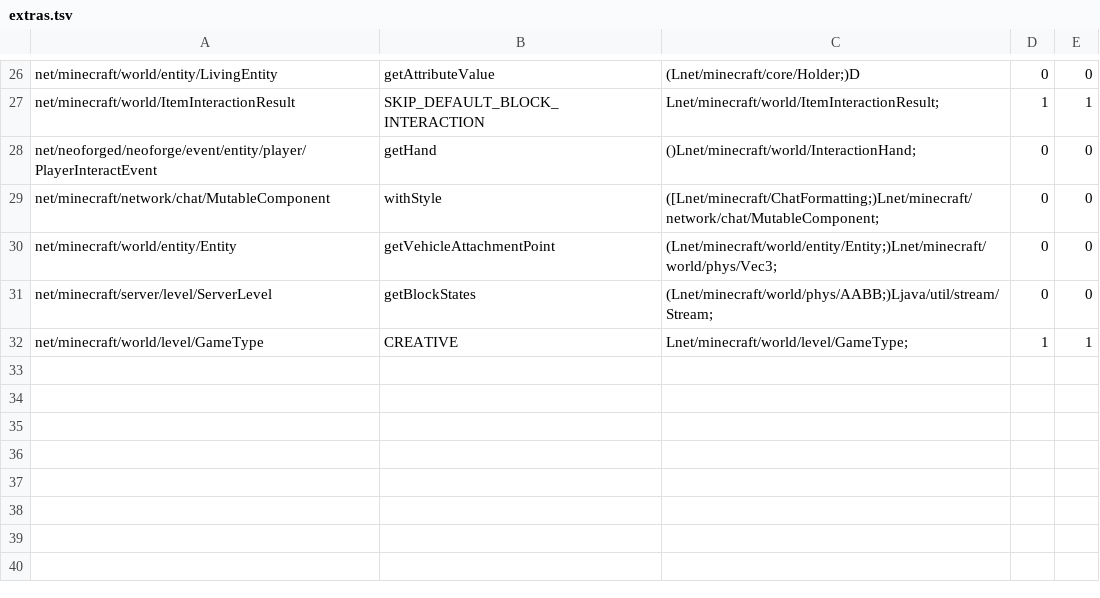
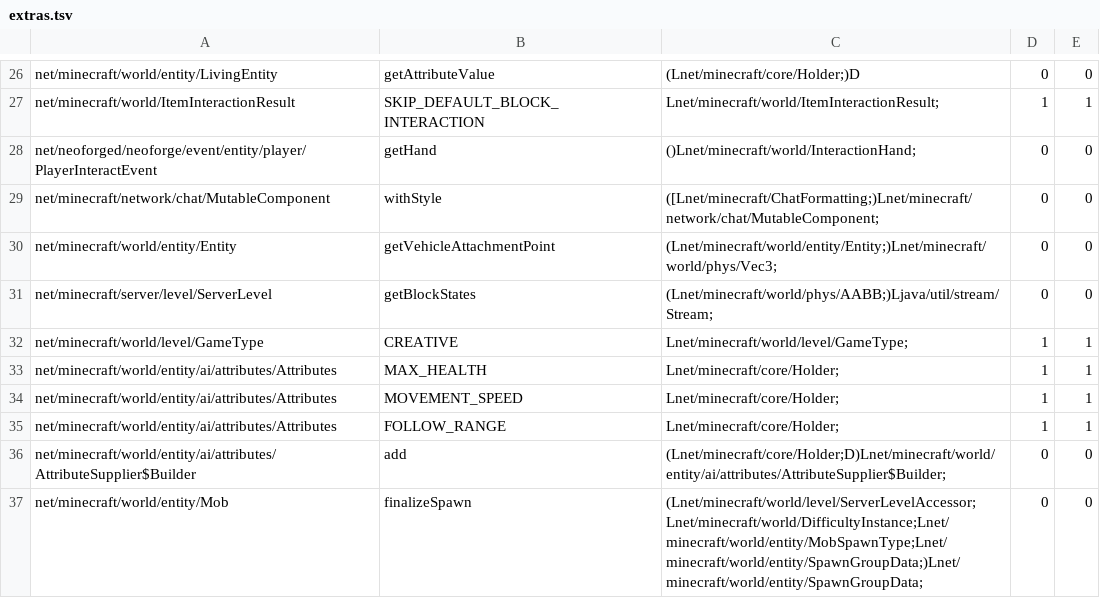
Before and after one commit to lalibo137-commits/hey, a TSV file: neoforge/tools/extras.tsv, drawn as a sheet; only a part is shown, gaps mark what is left out.

```diff
--- a/neoforge/tools/extras.tsv
+++ b/neoforge/tools/extras.tsv
@@ -32 +32,6 @@ net/minecraft/server/level/ServerLevel	getBlockStates	(Lnet/minecraft/world/phys
 net/minecraft/world/level/GameType	CREATIVE	Lnet/minecraft/world/level/GameType;	1	1
+net/minecraft/world/entity/ai/attributes/Attributes	MAX_HEALTH	Lnet/minecraft/core/Holder;	1	1
+net/minecraft/world/entity/ai/attributes/Attributes	MOVEMENT_SPEED	Lnet/minecraft/core/Holder;	1	1
+net/minecraft/world/entity/ai/attributes/Attributes	FOLLOW_RANGE	Lnet/minecraft/core/Holder;	1	1
+net/minecraft/world/entity/ai/attributes/AttributeSupplier$Builder	add	(Lnet/minecraft/core/Holder;D)Lnet/minecraft/world/entity/ai/attributes/AttributeSupplier$Builder;	0	0
+net/minecraft/world/entity/Mob	finalizeSpawn	(Lnet/minecraft/world/level/ServerLevelAccessor;Lnet/minecraft/world/DifficultyInstance;Lnet/minecraft/world/entity/MobSpawnType;Lnet/minecraft/world/entity/SpawnGroupData;)Lnet/minecraft/world/entity/SpawnGroupData;	0	0
```
Also changed, not shown: neoforge/tools/forge-extras.tsv, 8 other files.
